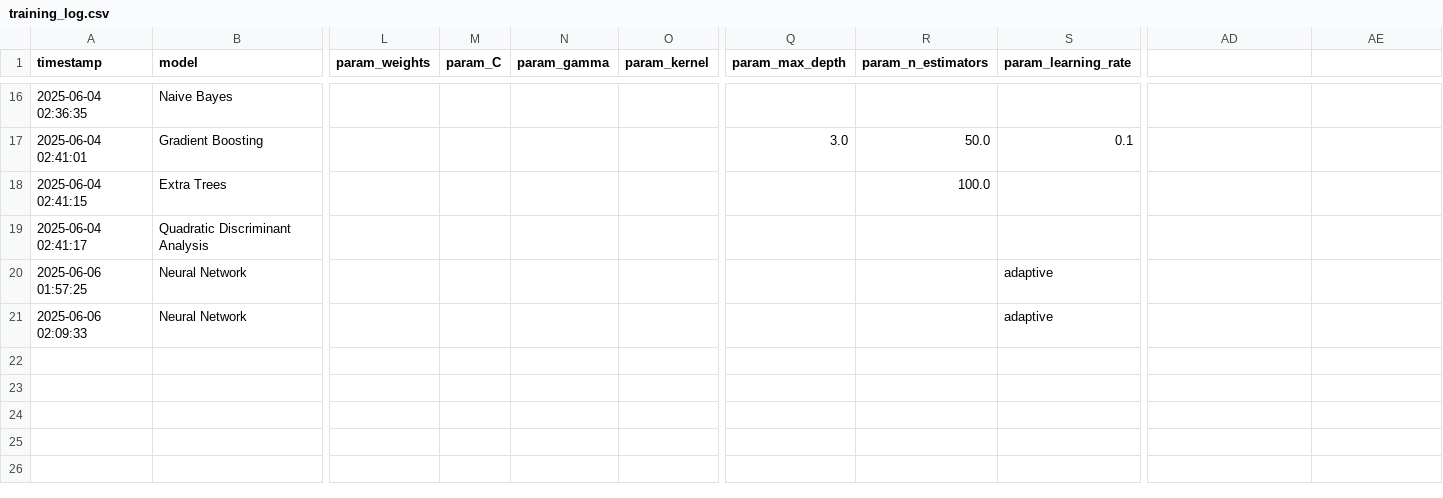
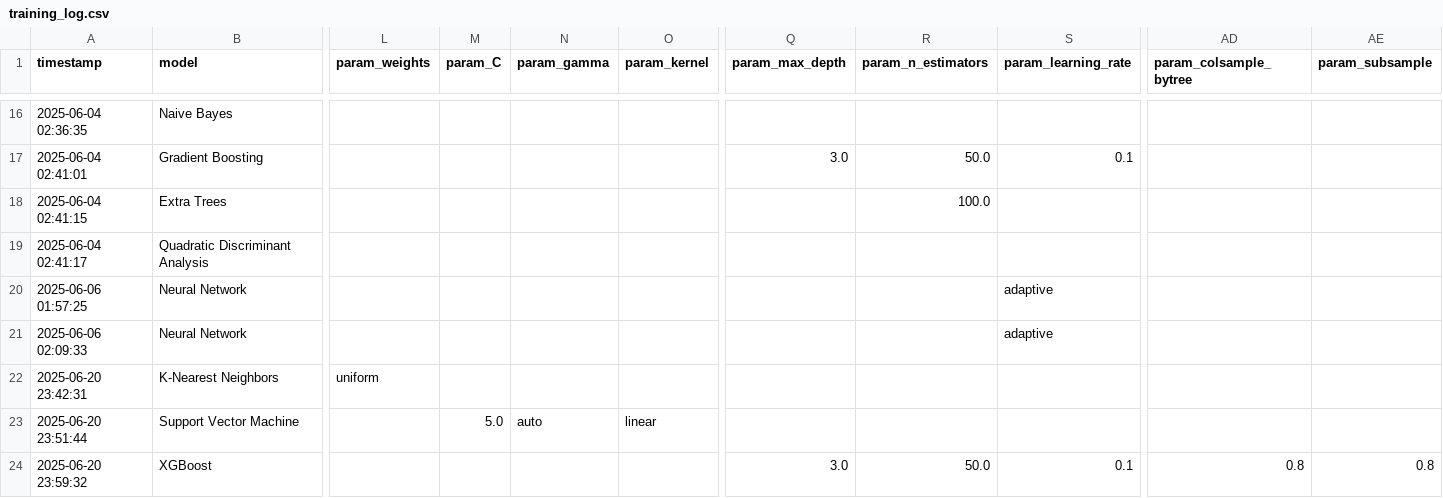
Before and after one commit to mfourier/ufc-predictor, a CSV file: data/results/training_log.csv, drawn as a sheet; only a part is shown, gaps mark what is left out; rows hold the shown columns only; the diff names each change by its address in the sheet, - before the commit and + after, or states it on an @@ line.

Commit message:
chore(training): New XGBoost training results

```diff
--- a/data/results/training_log.csv
+++ b/data/results/training_log.csv
-AD1: (empty)
+AD1: param_colsample_bytree
-AE1: (empty)
+AE1: param_subsample
+row 22: 2025-06-20 23:42:31 | K-Nearest Neighbors | uniform
+row 23: 2025-06-20 23:51:44 | Support Vector Machine |  | 5.0 | auto | linear
+row 24: 2025-06-20 23:59:32 | XGBoost |  |  |  |  | 3.0 | 50.0 | 0.1 | 0.8 | 0.8
```
Also changed, not shown: 4 other files.
